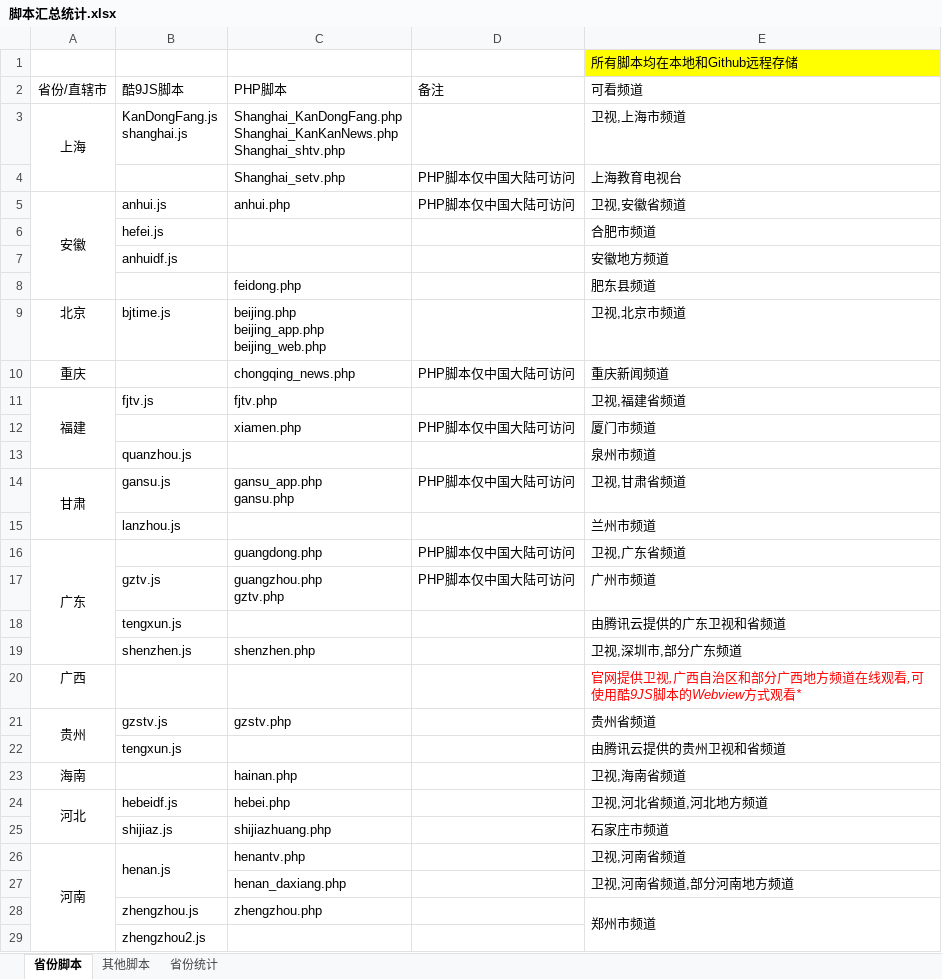
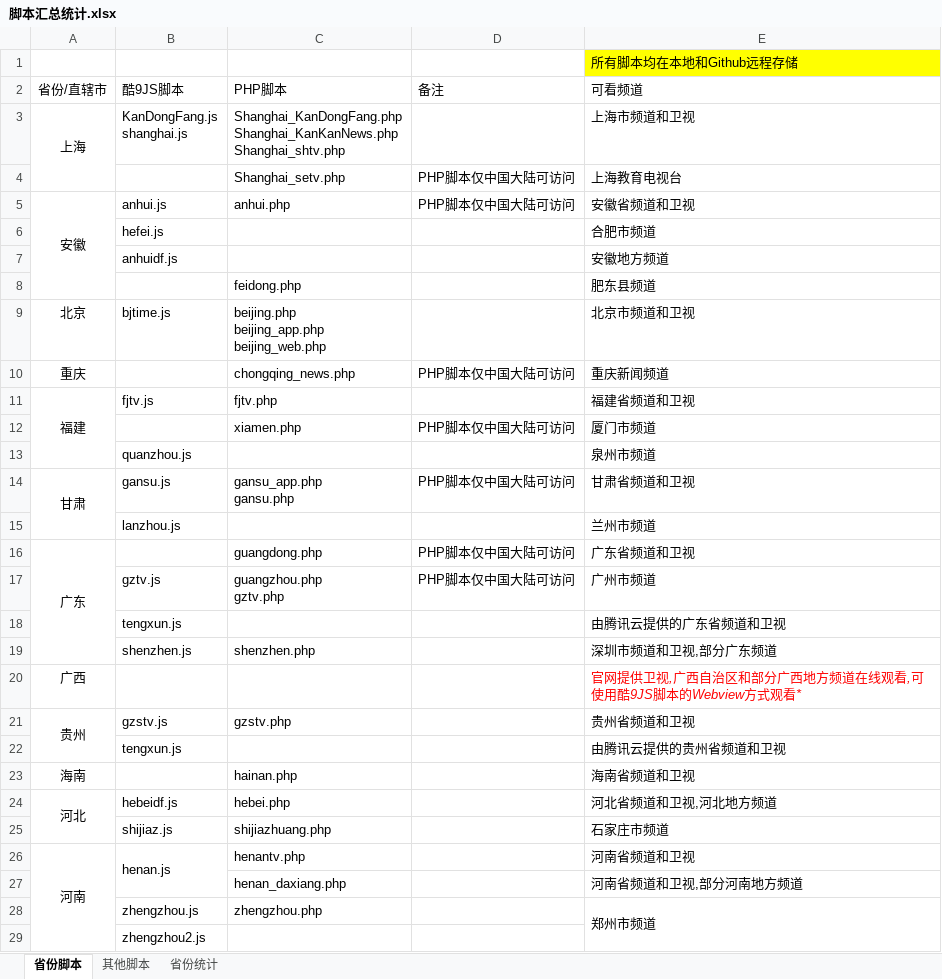
Before and after one commit to Alonso0729/Television, an Excel workbook: 直播源汇总文档/其他文档/脚本汇总统计.xlsx, sheet 省份脚本, drawn as a sheet; only a part is shown; values as stored, in another font and other column widths than the file's, no borders; the diff covers the shown part only; the diff names each change by its address in the sheet, - before the commit and + after, or states it on an @@ line.

```diff
--- a/直播源汇总文档/其他文档/脚本汇总统计.xlsx (sheet 省份脚本)
+++ b/直播源汇总文档/其他文档/脚本汇总统计.xlsx (sheet 省份脚本)
-E3 (可看频道): 卫视,上海市频道
+E3 (可看频道): 上海市频道和卫视
-E5 (可看频道): 卫视,安徽省频道
+E5 (可看频道): 安徽省频道和卫视
-E9 (可看频道): 卫视,北京市频道
+E9 (可看频道): 北京市频道和卫视
-E11 (可看频道): 卫视,福建省频道
+E11 (可看频道): 福建省频道和卫视
-E14 (可看频道): 卫视,甘肃省频道
+E14 (可看频道): 甘肃省频道和卫视
-E16 (可看频道): 卫视,广东省频道
+E16 (可看频道): 广东省频道和卫视
-E18 (可看频道): 由腾讯云提供的广东卫视和省频道
+E18 (可看频道): 由腾讯云提供的广东省频道和卫视
-E19 (可看频道): 卫视,深圳市,部分广东频道
+E19 (可看频道): 深圳市频道和卫视,部分广东频道
-E21 (可看频道): 贵州省频道
+E21 (可看频道): 贵州省频道和卫视
-E22 (可看频道): 由腾讯云提供的贵州卫视和省频道
+E22 (可看频道): 由腾讯云提供的贵州省频道和卫视
-E23 (可看频道): 卫视,海南省频道
+E23 (可看频道): 海南省频道和卫视
-E24 (可看频道): 卫视,河北省频道,河北地方频道
+E24 (可看频道): 河北省频道和卫视,河北地方频道
-E26 (可看频道): 卫视,河南省频道
+E26 (可看频道): 河南省频道和卫视
-E27 (可看频道): 卫视,河南省频道,部分河南地方频道
+E27 (可看频道): 河南省频道和卫视,部分河南地方频道
```
Also changed, not shown: 20 edited cells elsewhere in this sheet, 1 other file.
